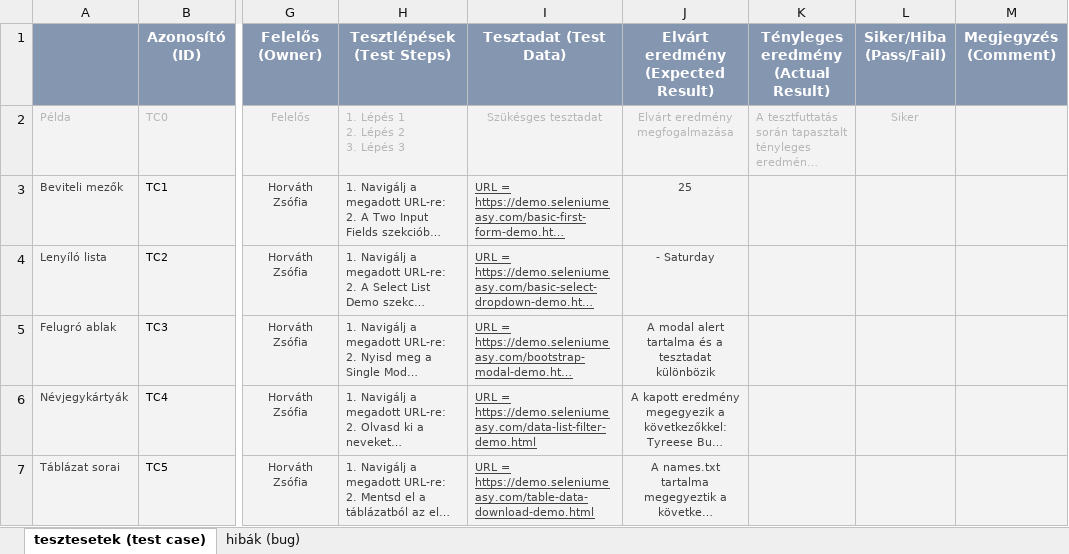
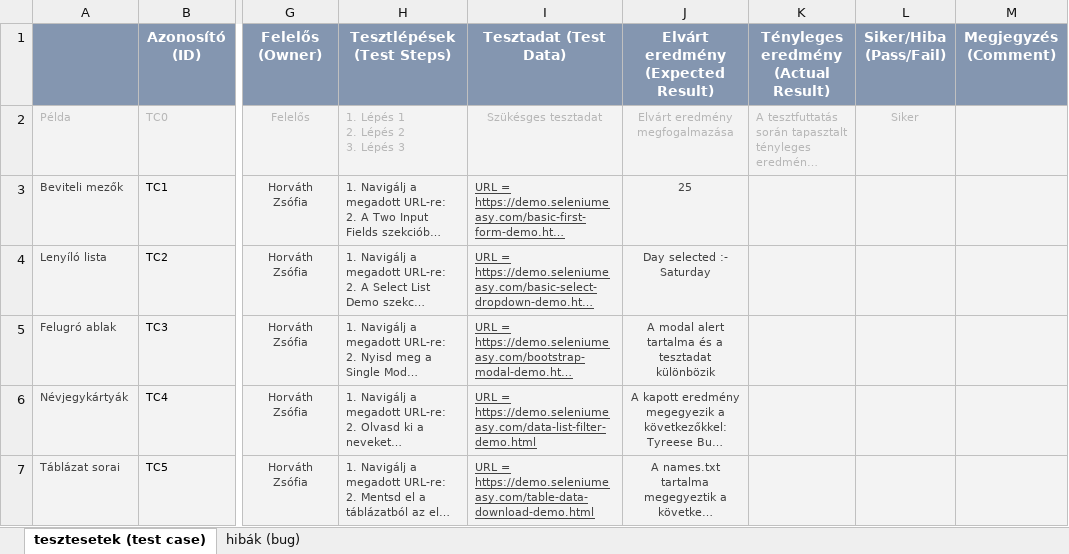
Before and after one commit to CodecoolGlobal/kepesito-vizsga-2022-horvathzsofi-1, an Excel workbook: Tesztmenedzser.xlsx, sheet tesztesetek (test case), drawn as a sheet; only a part is shown, gaps mark what is left out; long unchanged cells end in …; values as stored, in another font and other column widths than the file's, no borders; the diff names each change by its address in the sheet, - before the commit and + after, or states it on an @@ line.

Commit message:
automated test for Table

```diff
--- a/Tesztmenedzser.xlsx (sheet tesztesetek (test case))
+++ b/Tesztmenedzser.xlsx (sheet tesztesetek (test case))
-J4: - Saturday
+J4: Day selected :- Saturday
```
Also changed, not shown: 2 other files.
